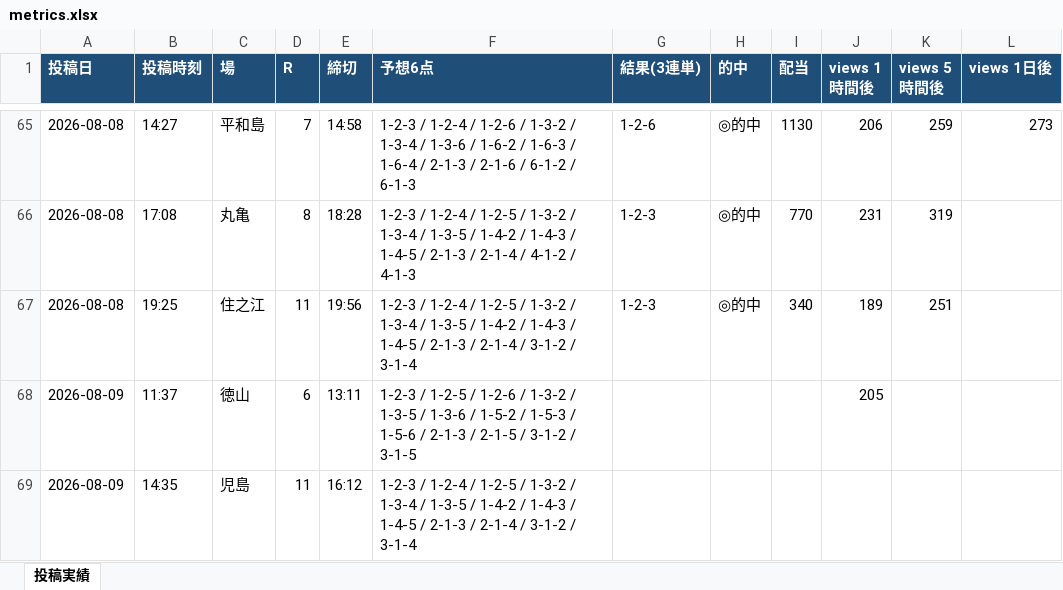
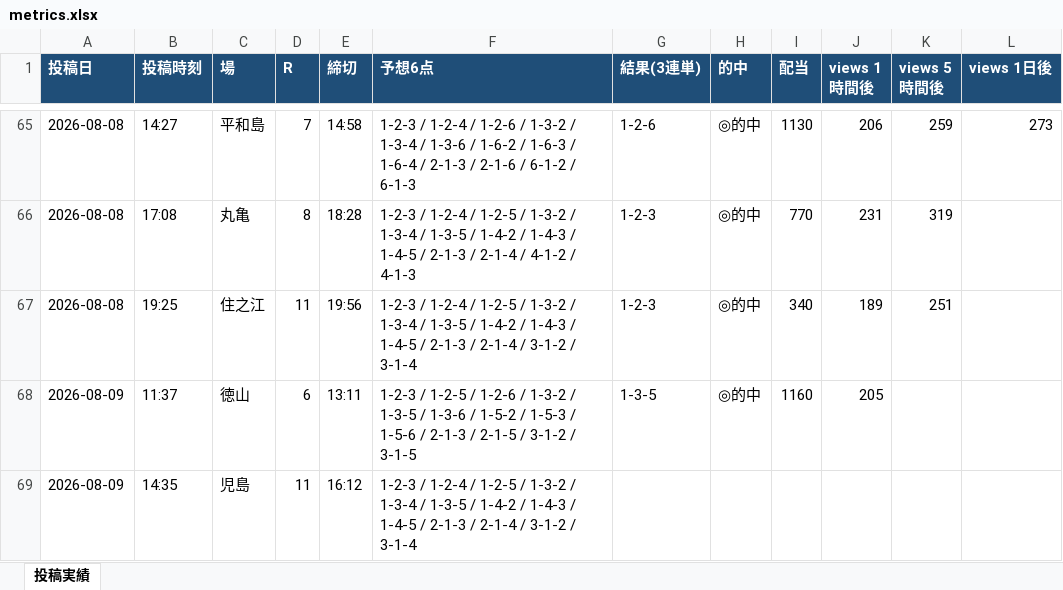
Before and after one commit to Growth37/kyotei-threads-bot, an Excel workbook: metrics.xlsx, sheet 投稿実績, drawn as a sheet; only a part is shown, gaps mark what is left out; values as stored, in another font and other column widths than the file's, no borders; the diff names each change by its address in the sheet, - before the commit and + after, or states it on an @@ line.

Commit message:
metrics: 表示回数/的中結果を更新

```diff
--- a/metrics.xlsx (sheet 投稿実績)
+++ b/metrics.xlsx (sheet 投稿実績)
-G68 (結果(3連単)): (empty)
+G68 (結果(3連単)): 1-3-5
-H68 (的中): (empty)
+H68 (的中): ◎的中
-I68 (配当): (empty)
+I68 (配当): 1160
```
Also changed, not shown: 2 other files.
